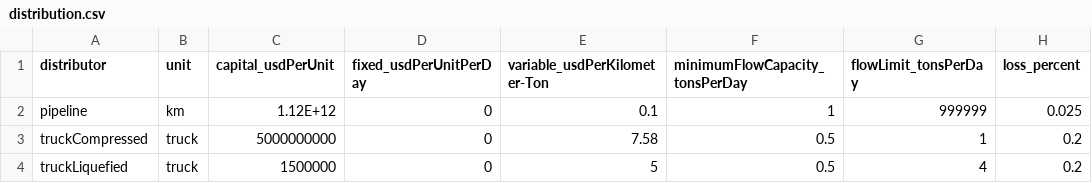
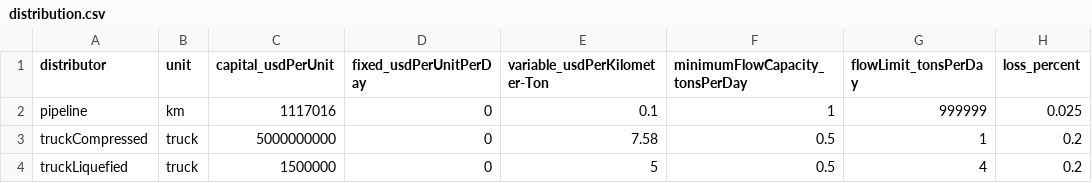
Before and after one commit to webber-energy-group/HOwDI_2, a CSV file: scenarios/HOwDI_2_base/inputs/distribution.csv, drawn as a sheet.

Commit message:
Update capital cost for pipeline distributor

```diff
--- a/scenarios/HOwDI_2_base/inputs/distribution.csv
+++ b/scenarios/HOwDI_2_base/inputs/distribution.csv
@@ -1,3 +1,3 @@
 distributor,unit,capital_usdPerUnit,fixed_usdPerUnitPerDay,variable_usdPerKilometer-Ton,minimumFlowCapacity_tonsPerDay,flowLimit_tonsPerDay,loss_percent
-pipeline,km,1.12E+12,0,0.1,1,999999,0.025
+pipeline,km,1117016,0,0.1,1,999999,0.025
 truckCompressed,truck,5000000000,0,7.58,0.5,1,0.2
```
